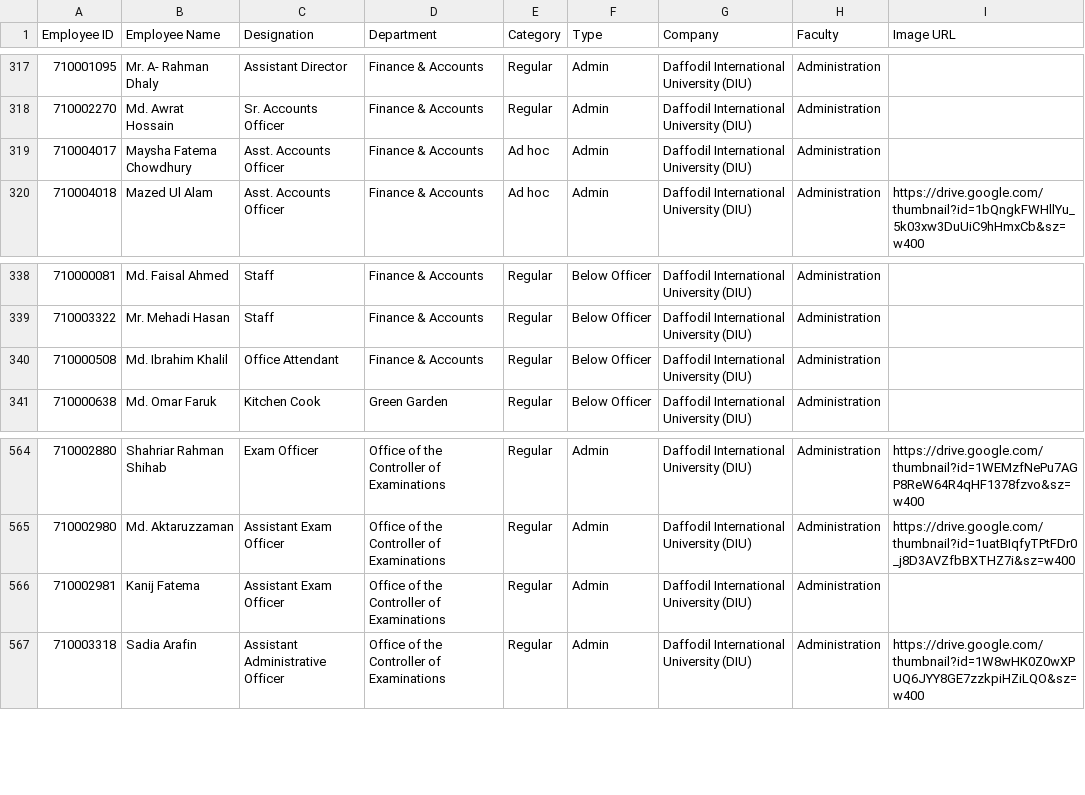
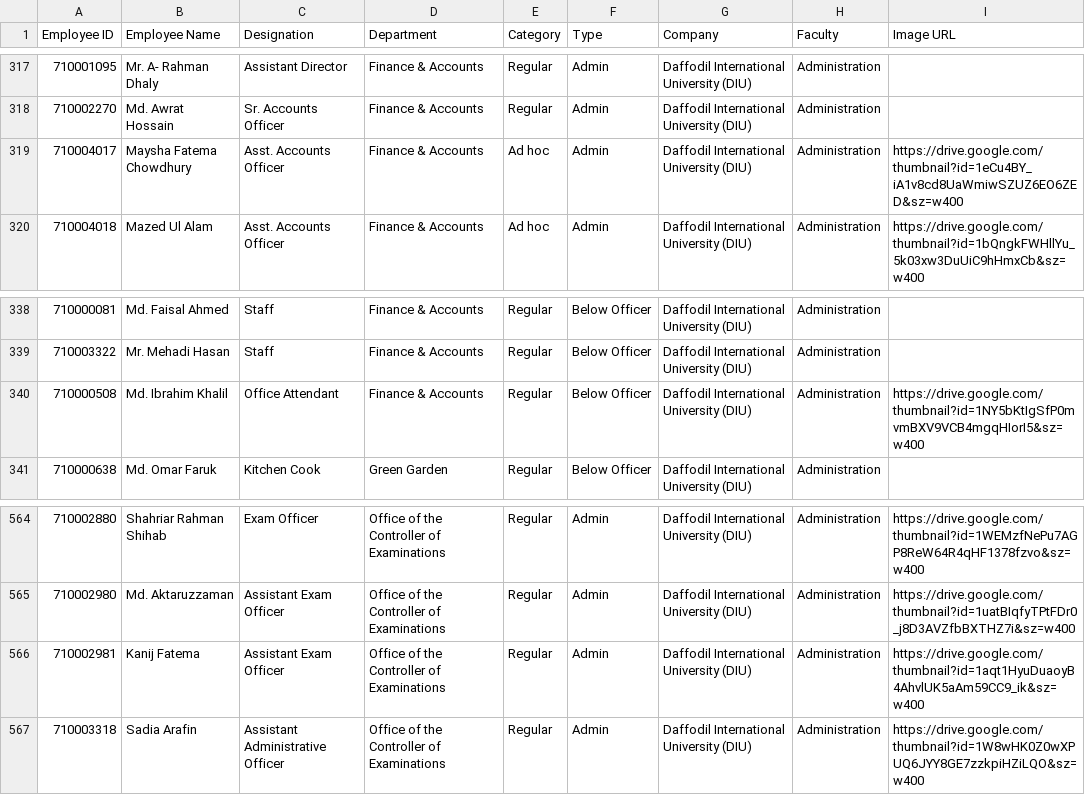
Before and after one commit to hroffice8/daffodil-feedback, a CSV file: employees.csv, drawn as a sheet; only a part is shown, gaps mark what is left out.

```diff
--- a/employees.csv
+++ b/employees.csv
@@ -318,3 +318,3 @@ Employee ID,Employee Name,Designation,Department,Category,Type,Company,Faculty,I
 710002270,Md. Awrat Hossain,Sr. Accounts Officer,Finance & Accounts,Regular,Admin,Daffodil International University (DIU),Administration,
-710004017,Maysha Fatema Chowdhury,Asst. Accounts Officer,Finance & Accounts,Ad hoc,Admin,Daffodil International University (DIU),Administration,
+710004017,Maysha Fatema Chowdhury,Asst. Accounts Officer,Finance & Accounts,Ad hoc,Admin,Daffodil International University (DIU),Administration,https://drive.google.com/thumbnail?id=1eCu4BY_iA1v8cd8UaWmiwSZUZ6EO6ZED&sz=w400
 710004018,Mazed Ul Alam,Asst. Accounts Officer,Finance & Accounts,Ad hoc,Admin,Daffodil International University (DIU),Administration,https://drive.google.com/thumbnail?id=1bQngkFWHllYu_5k03xw3DuUiC9hHmxCb&sz=w400
@@ -339,3 +339,3 @@ Employee ID,Employee Name,Designation,Department,Category,Type,Company,Faculty,I
 710003322,Mr. Mehadi Hasan,Staff,Finance & Accounts,Regular,Below Officer,Daffodil International University (DIU),Administration,
-710000508,Md. Ibrahim Khalil,Office Attendant,Finance & Accounts,Regular,Below Officer,Daffodil International University (DIU),Administration,
+710000508,Md. Ibrahim Khalil,Office Attendant,Finance & Accounts,Regular,Below Officer,Daffodil International University (DIU),Administration,https://drive.google.com/thumbnail?id=1NY5bKtIgSfP0mvmBXV9VCB4mgqHIorI5&sz=w400
 710000638,Md. Omar Faruk,Kitchen Cook,Green Garden,Regular,Below Officer,Daffodil International University (DIU),Administration,
@@ -565,3 +565,3 @@ Employee ID,Employee Name,Designation,Department,Category,Type,Company,Faculty,I
 710002980,Md. Aktaruzzaman,Assistant Exam Officer,Office of the Controller of Examinations,Regular,Admin,Daffodil International University (DIU),Administration,https://drive.google.com/thumbnail?id=1uatBIqfyTPtFDr0_j8D3AVZfbBXTHZ7i&sz=w400
-710002981,Kanij Fatema,Assistant Exam Officer,Office of the Controller of Examinations,Regular,Admin,Daffodil International University (DIU),Administration,
+710002981,Kanij Fatema,Assistant Exam Officer,Office of the Controller of Examinations,Regular,Admin,Daffodil International University (DIU),Administration,https://drive.google.com/thumbnail?id=1aqt1HyuDuaoyB4AhvlUK5aAm59CC9_ik&sz=w400
 710003318,Sadia Arafin,Assistant Administrative Officer,Office of the Controller of Examinations,Regular,Admin,Daffodil International University (DIU),Administration,https://drive.google.com/thumbnail?id=1W8wHK0Z0wXPUQ6JYY8GE7zzkpiHZiLQO&sz=w400
```
